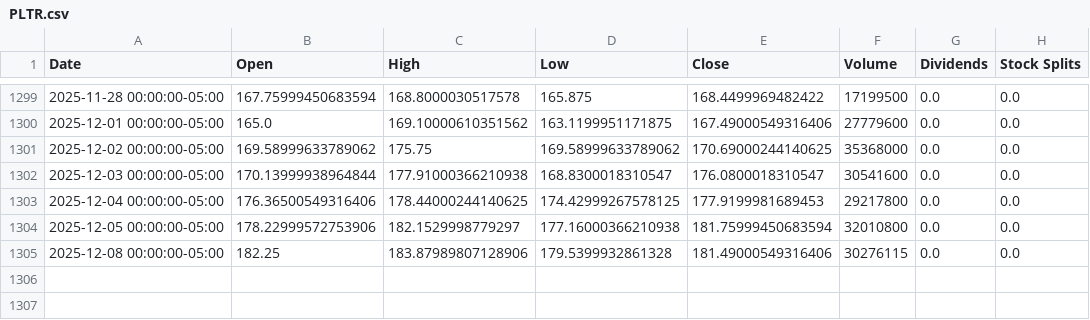
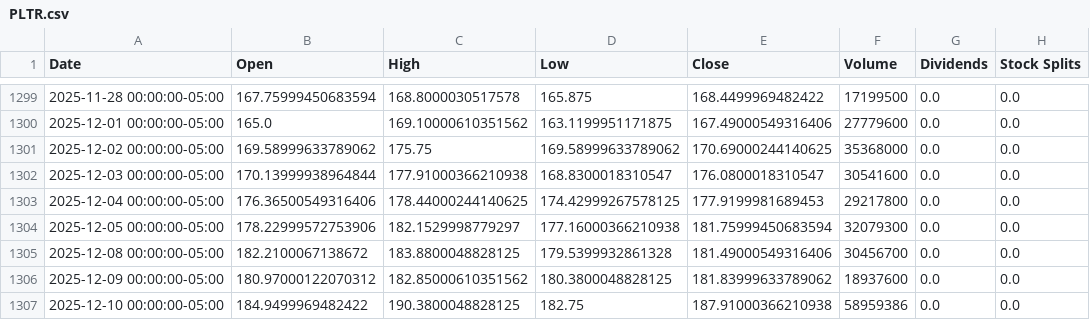
Before and after one commit to codereport/blink, a CSV file: historical_data/PLTR.csv, drawn as a sheet; only a part is shown, gaps mark what is left out.

```diff
--- a/historical_data/PLTR.csv
+++ b/historical_data/PLTR.csv
@@ -1303,3 +1303,5 @@ Date,Open,High,Low,Close,Volume,Dividends,Stock Splits
 2025-12-04 00:00:00-05:00,176.36500549316406,178.44000244140625,174.42999267578125,177.9199981689453,29217800,0.0,0.0
-2025-12-05 00:00:00-05:00,178.22999572753906,182.1529998779297,177.16000366210938,181.75999450683594,32010800,0.0,0.0
-2025-12-08 00:00:00-05:00,182.25,183.87989807128906,179.5399932861328,181.49000549316406,30276115,0.0,0.0
+2025-12-05 00:00:00-05:00,178.22999572753906,182.1529998779297,177.16000366210938,181.75999450683594,32079300,0.0,0.0
+2025-12-08 00:00:00-05:00,182.2100067138672,183.8800048828125,179.5399932861328,181.49000549316406,30456700,0.0,0.0
+2025-12-09 00:00:00-05:00,180.97000122070312,182.85000610351562,180.3800048828125,181.83999633789062,18937600,0.0,0.0
+2025-12-10 00:00:00-05:00,184.9499969482422,190.3800048828125,182.75,187.91000366210938,58959386,0.0,0.0
```
Also changed, not shown: historical_data/AMZN.csv, historical_data/GOOGL.csv, 8 other files.
